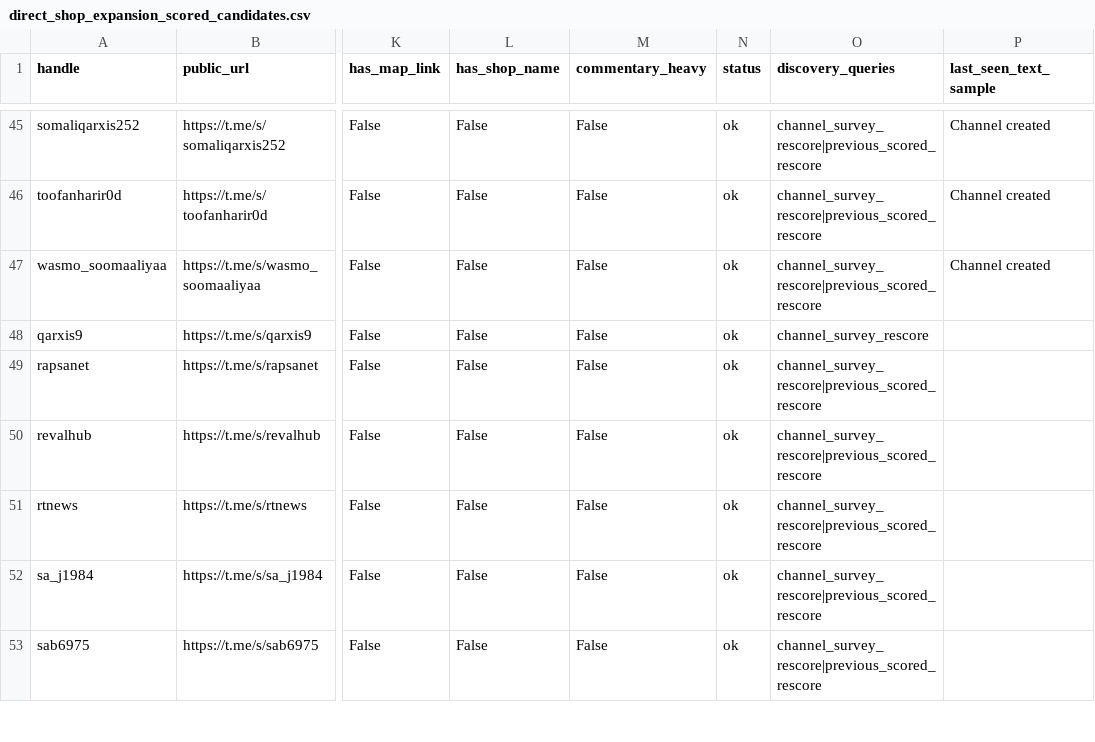
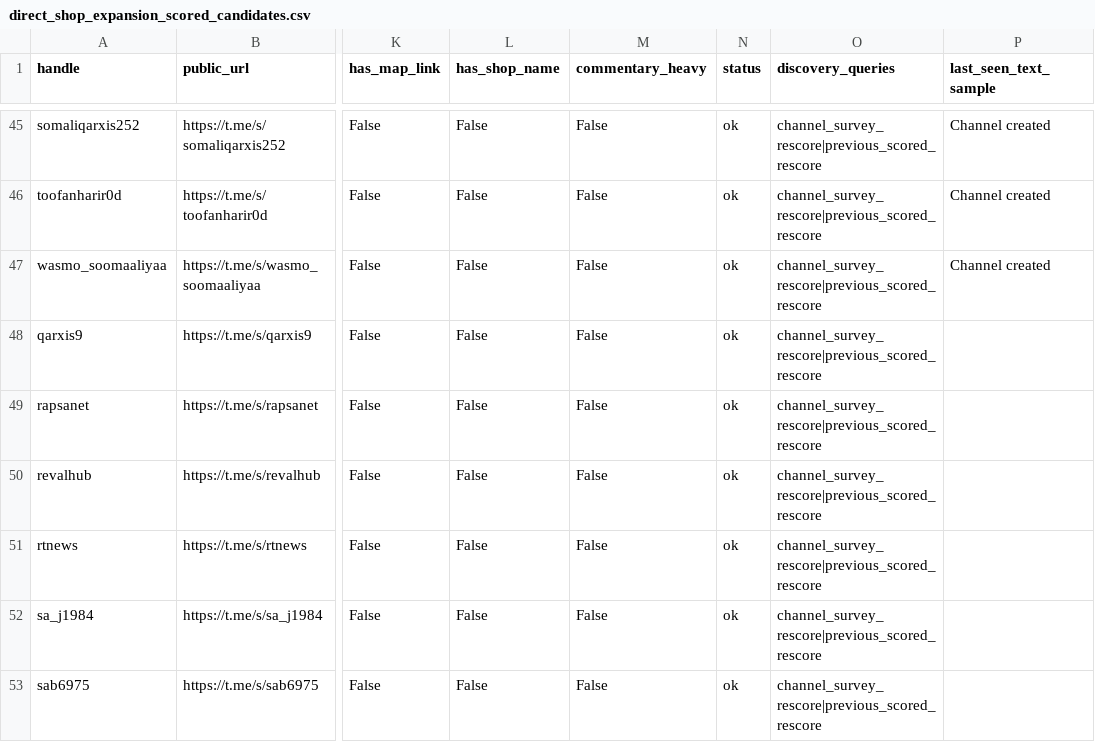
Before and after one commit to KevinMehrabi/rialwatch, a CSV file: survey_outputs/direct_shop_expansion_scored_candidates.csv, drawn as a sheet; only a part is shown, gaps mark what is left out; the diff covers the shown part only; the diff names each change by its address in the sheet, - before the commit and + after, or states it on an @@ line.

```diff
--- a/survey_outputs/direct_shop_expansion_scored_candidates.csv
+++ b/survey_outputs/direct_shop_expansion_scored_candidates.csv
-O48 (discovery_queries): channel_survey_rescore
+O48 (discovery_queries): channel_survey_rescore|previous_scored_rescore
```
Also changed, not shown: 3 added rows, 3 removed rows and 8 edited cells elsewhere in this file, survey_outputs/direct_shop_expansion_candidates.csv, 2 other files.
